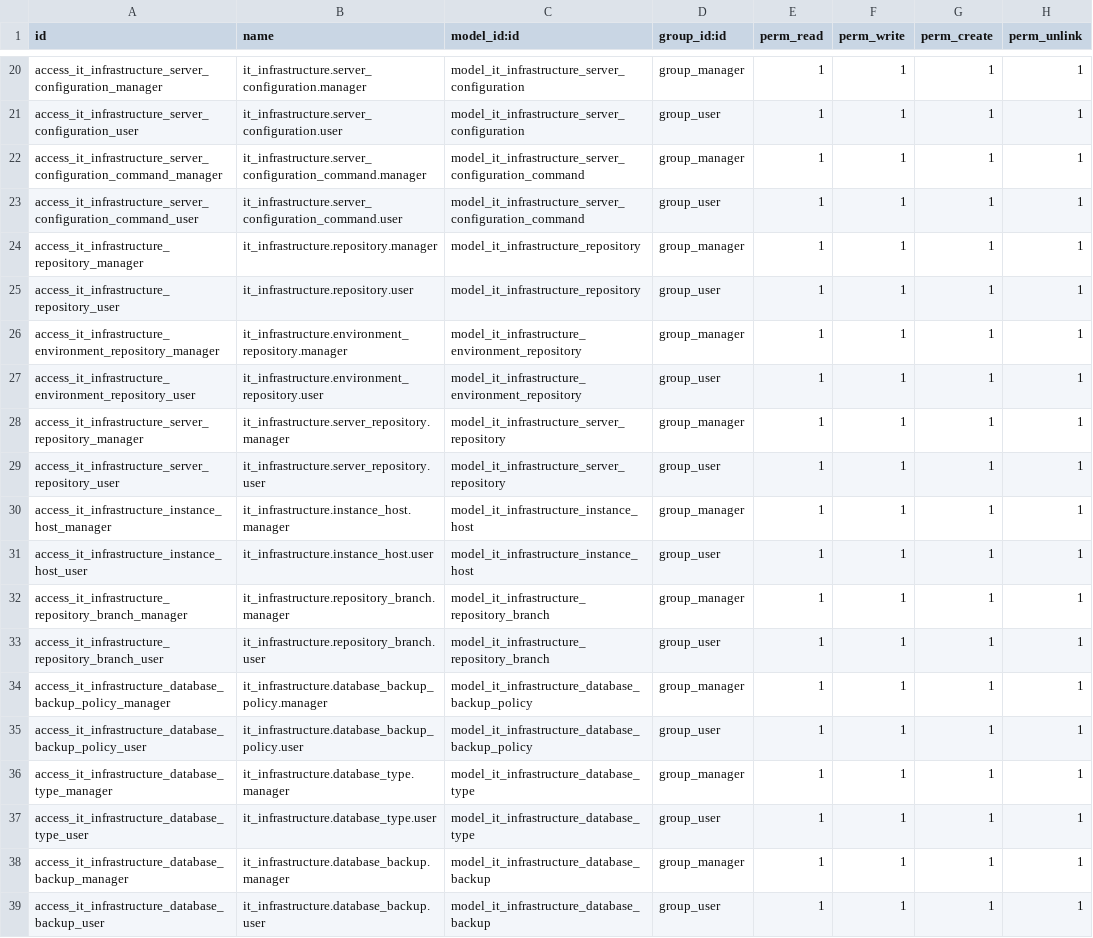
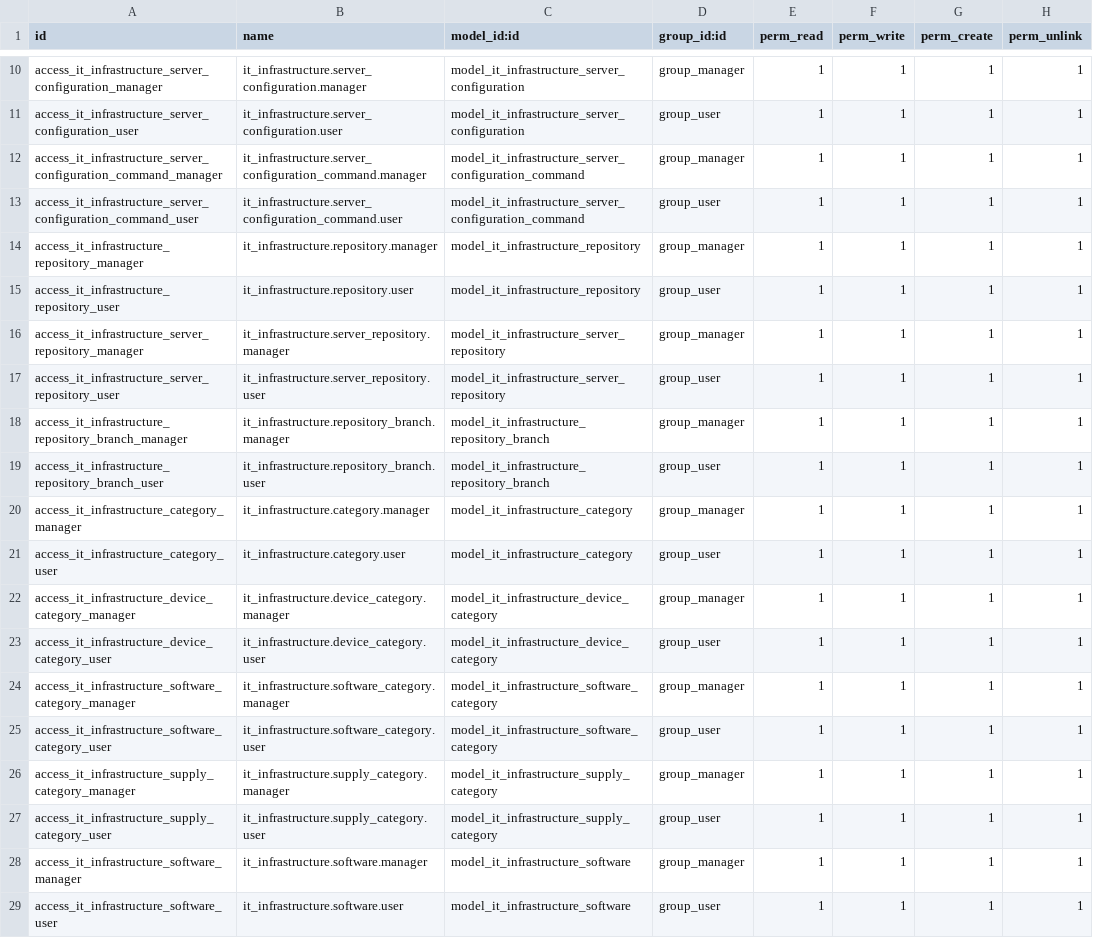
Before and after one commit to lisandrogallo/odoo-it-infra, a CSV file: it_infrastructure/security/ir.model.access.csv, drawn as a sheet; only a part is shown, gaps mark what is left out; the diff covers the shown part only.

```diff
--- a/it_infrastructure/security/ir.model.access.csv
+++ b/it_infrastructure/security/ir.model.access.csv
@@ -25,15 +15,15 @@ access_it_infrastructure_repository_manager,it_infrastructure.repository.manager
 access_it_infrastructure_repository_user,it_infrastructure.repository.user,model_it_infrastructure_repository,group_user,1,1,1,1
-access_it_infrastructure_environment_repository_manager,it_infrastructure.environment_repository.manager,model_it_infrastructure_environment_repository,group_manager,1,1,1,1
-access_it_infrastructure_environment_repository_user,it_infrastructure.environment_repository.user,model_it_infrastructure_environment_repository,group_user,1,1,1,1
 access_it_infrastructure_server_repository_manager,it_infrastructure.server_repository.manager,model_it_infrastructure_server_repository,group_manager,1,1,1,1
 access_it_infrastructure_server_repository_user,it_infrastructure.server_repository.user,model_it_infrastructure_server_repository,group_user,1,1,1,1
-access_it_infrastructure_instance_host_manager,it_infrastructure.instance_host.manager,model_it_infrastructure_instance_host,group_manager,1,1,1,1
-access_it_infrastructure_instance_host_user,it_infrastructure.instance_host.user,model_it_infrastructure_instance_host,group_user,1,1,1,1
 access_it_infrastructure_repository_branch_manager,it_infrastructure.repository_branch.manager,model_it_infrastructure_repository_branch,group_manager,1,1,1,1
 access_it_infrastructure_repository_branch_user,it_infrastructure.repository_branch.user,model_it_infrastructure_repository_branch,group_user,1,1,1,1
-access_it_infrastructure_database_backup_policy_manager,it_infrastructure.database_backup_policy.manager,model_it_infrastructure_database_backup_policy,group_manager,1,1,1,1
-access_it_infrastructure_database_backup_policy_user,it_infrastructure.database_backup_policy.user,model_it_infrastructure_database_backup_policy,group_user,1,1,1,1
-access_it_infrastructure_database_type_manager,it_infrastructure.database_type.manager,model_it_infrastructure_database_type,group_manager,1,1,1,1
-access_it_infrastructure_database_type_user,it_infrastructure.database_type.user,model_it_infrastructure_database_type,group_user,1,1,1,1
-access_it_infrastructure_database_backup_manager,it_infrastructure.database_backup.manager,model_it_infrastructure_database_backup,group_manager,1,1,1,1
-access_it_infrastructure_database_backup_user,it_infrastructure.database_backup.user,model_it_infrastructure_database_backup,group_user,1,1,1,1
+access_it_infrastructure_category_manager,it_infrastructure.category.manager,model_it_infrastructure_category,group_manager,1,1,1,1
+access_it_infrastructure_category_user,it_infrastructure.category.user,model_it_infrastructure_category,group_user,1,1,1,1
+access_it_infrastructure_device_category_manager,it_infrastructure.device_category.manager,model_it_infrastructure_device_category,group_manager,1,1,1,1
+access_it_infrastructure_device_category_user,it_infrastructure.device_category.user,model_it_infrastructure_device_category,group_user,1,1,1,1
+access_it_infrastructure_software_category_manager,it_infrastructure.software_category.manager,model_it_infrastructure_software_category,group_manager,1,1,1,1
+access_it_infrastructure_software_category_user,it_infrastructure.software_category.user,model_it_infrastructure_software_category,group_user,1,1,1,1
+access_it_infrastructure_supply_category_manager,it_infrastructure.supply_category.manager,model_it_infrastructure_supply_category,group_manager,1,1,1,1
+access_it_infrastructure_supply_category_user,it_infrastructure.supply_category.user,model_it_infrastructure_supply_category,group_user,1,1,1,1
+access_it_infrastructure_software_manager,it_infrastructure.software.manager,model_it_infrastructure_software,group_manager,1,1,1,1
+access_it_infrastructure_software_user,it_infrastructure.software.user,model_it_infrastructure_software,group_user,1,1,1,1
```
Also changed, not shown: 10 removed rows elsewhere in this file, 48 other files.
